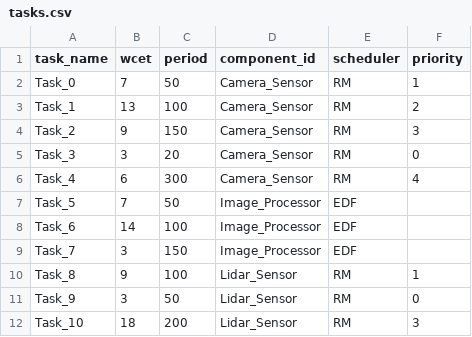
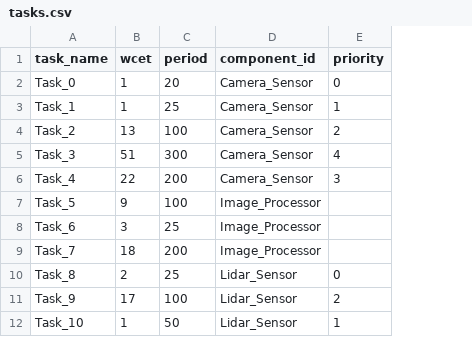
Before and after one commit to Plyncesilva/DRTS_Project-Test-Cases, a CSV file: 3-medium-test-case/tasks.csv, drawn as a sheet; only a part is shown; removed rows and columns are numbered as before the commit, all else as after; the diff covers the shown part only; the diff names each change by its address in the sheet, - before the commit and + after, or states it on an @@ line.

```diff
--- a/3-medium-test-case/tasks.csv
+++ b/3-medium-test-case/tasks.csv
-column E (scheduler), rows 2-12: RM | RM | RM | RM | RM | EDF | EDF | EDF | RM | RM | RM
-B2 (wcet): 7
+B2 (wcet): 1
-C2 (period): 50
+C2 (period): 20
-E2 (priority): 1
+E2 (priority): 0
-B3 (wcet): 13
+B3 (wcet): 1
-C3 (period): 100
+C3 (period): 25
-E3 (priority): 2
+E3 (priority): 1
-B4 (wcet): 9
+B4 (wcet): 13
-C4 (period): 150
+C4 (period): 100
-E4 (priority): 3
+E4 (priority): 2
-B5 (wcet): 3
+B5 (wcet): 51
-C5 (period): 20
+C5 (period): 300
-E5 (priority): 0
+E5 (priority): 4
-B6 (wcet): 6
+B6 (wcet): 22
-C6 (period): 300
+C6 (period): 200
-E6 (priority): 4
+E6 (priority): 3
-B7 (wcet): 7
+B7 (wcet): 9
-C7 (period): 50
+C7 (period): 100
-B8 (wcet): 14
+B8 (wcet): 3
-C8 (period): 100
+C8 (period): 25
-B9 (wcet): 3
+B9 (wcet): 18
-C9 (period): 150
+C9 (period): 200
-B10 (wcet): 9
+B10 (wcet): 2
-C10 (period): 100
+C10 (period): 25
-E10 (priority): 1
+E10 (priority): 0
-B11 (wcet): 3
+B11 (wcet): 17
-C11 (period): 50
+C11 (period): 100
-E11 (priority): 0
+E11 (priority): 2
-B12 (wcet): 18
+B12 (wcet): 1
-C12 (period): 200
+C12 (period): 50
-E12 (priority): 3
+E12 (priority): 1
```
Also changed, not shown: 14 edited cells elsewhere in this file, 2-small-test-case/tasks.csv, 4-large-test-case/budgets.csv, 21 other files.
